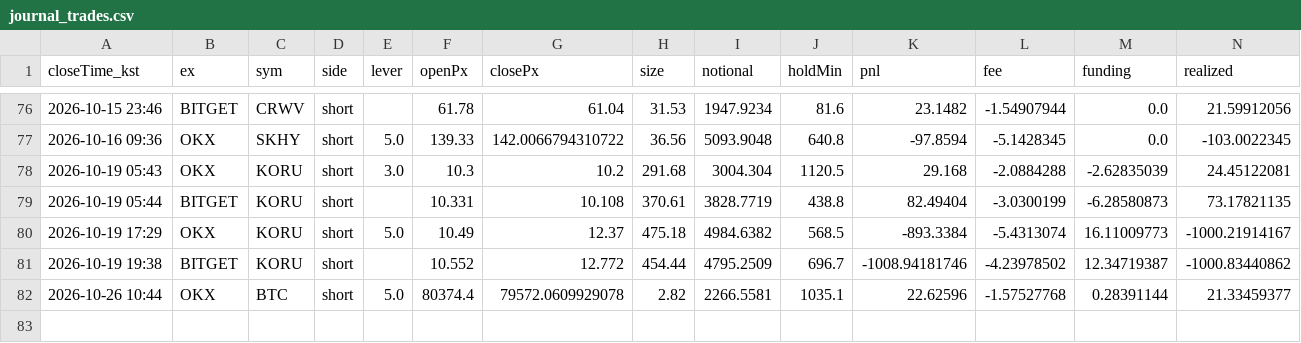
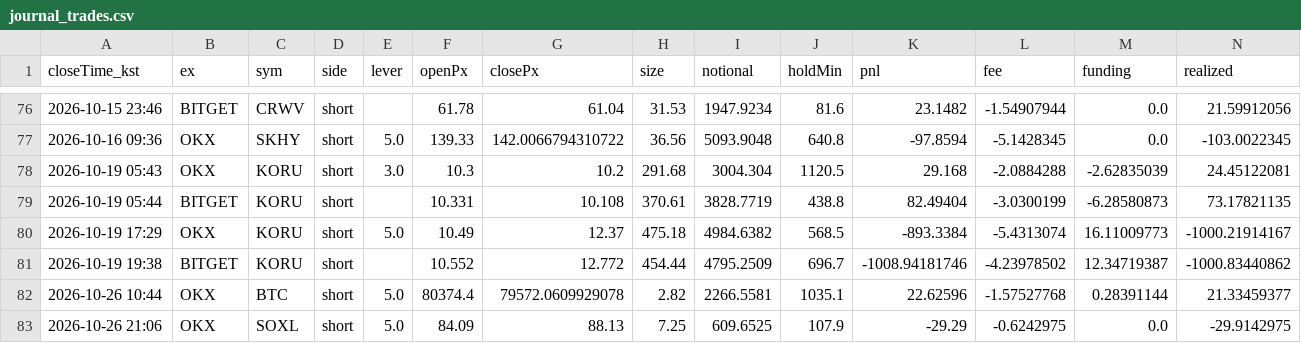
Before and after one commit to suchulkim/Trader_KIM, a CSV file: journal_trades.csv, drawn as a sheet; only a part is shown, gaps mark what is left out; rows hold the shown columns only; the diff names each change by its address in the sheet, - before the commit and + after, or states it on an @@ line.

```diff
--- a/journal_trades.csv
+++ b/journal_trades.csv
+row 83: 2026-10-26 21:06 | OKX | SOXL | short | 5.0 | 84.09 | 88.13 | 7.25 | 609.6525 | 107.9 | -29.29 | -0.6242975 | 0.0 | -29.9142975
```
Also changed, not shown: 5 other files.
